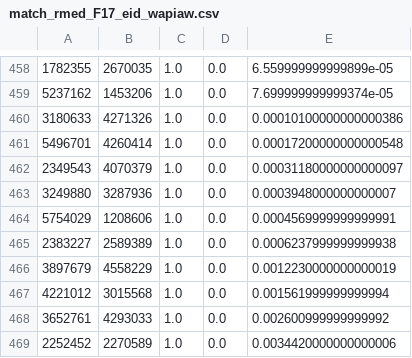
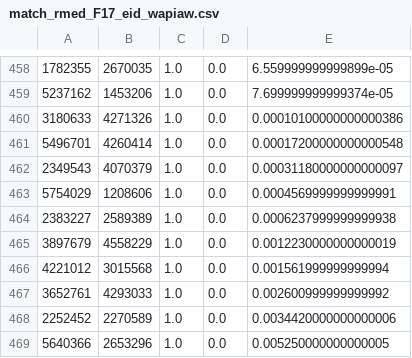
Before and after one commit to tyo8/WAIPAW3, a CSV file: subject_lists/match_detailed/match_rmed_F17_eid_wapiaw.csv, drawn as a sheet; only a part is shown, gaps mark what is left out; the shorter side is filled out with more unchanged rows; the diff names each change by its address in the sheet, - before the commit and + after, or states it on an @@ line.

```diff
--- a/subject_lists/match_detailed/match_rmed_F17_eid_wapiaw.csv
+++ b/subject_lists/match_detailed/match_rmed_F17_eid_wapiaw.csv
-row 463: 3249880 | 3287936 | 1.0 | 0.0 | 0.0003948000000000007
```
Also changed, not shown: subject_lists/combined_subj_eid/rmed_F32_eid_wapiaw.csv, subject_lists/combined_subj_eid/rmed_F41_eid_wapiaw.csv, 15 other files.
